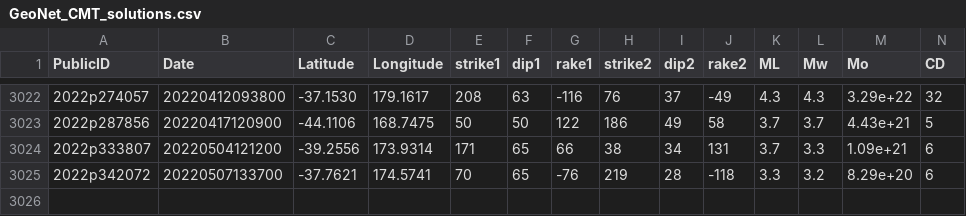
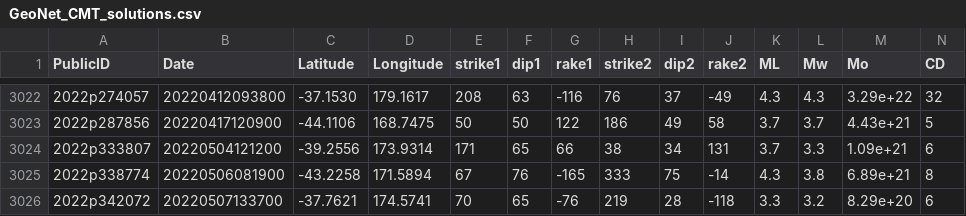
Before and after one commit to GeoNet/data, a CSV file: moment-tensor/GeoNet_CMT_solutions.csv, drawn as a sheet; only a part is shown, gaps mark what is left out; rows hold the shown columns only; the diff names each change by its address in the sheet, - before the commit and + after, or states it on an @@ line.

Commit message:
Update CMT list 2022p338774

```diff
--- a/moment-tensor/GeoNet_CMT_solutions.csv
+++ b/moment-tensor/GeoNet_CMT_solutions.csv
+row 3025: 2022p338774 | 20220506081900 | -43.2258 | 171.5894 | 67 | 76 | -165 | 333 | 75 | -14 | 4.3 | 3.8 | 6.89e+21 | 8
```
